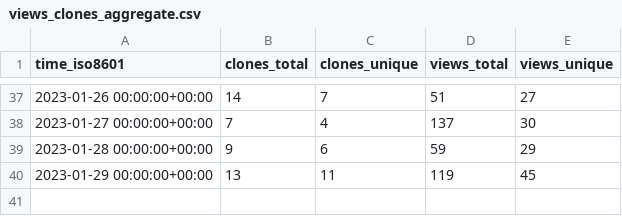
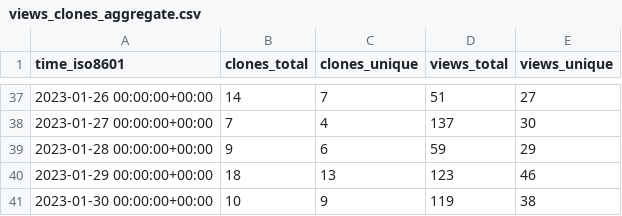
Before and after one commit to mrmacright/Megacity-Sample, a CSV file: Unity-Technologies/Megacity-Sample/ghrs-data/views_clones_aggregate.csv, drawn as a sheet; only a part is shown, gaps mark what is left out.

```diff
--- a/Unity-Technologies/Megacity-Sample/ghrs-data/views_clones_aggregate.csv
+++ b/Unity-Technologies/Megacity-Sample/ghrs-data/views_clones_aggregate.csv
@@ -39,2 +39,3 @@ time_iso8601,clones_total,clones_unique,views_total,views_unique
 2023-01-28 00:00:00+00:00,9,6,59,29
-2023-01-29 00:00:00+00:00,13,11,119,45
+2023-01-29 00:00:00+00:00,18,13,123,46
+2023-01-30 00:00:00+00:00,10,9,119,38
```
Also changed, not shown: 1 other file.
